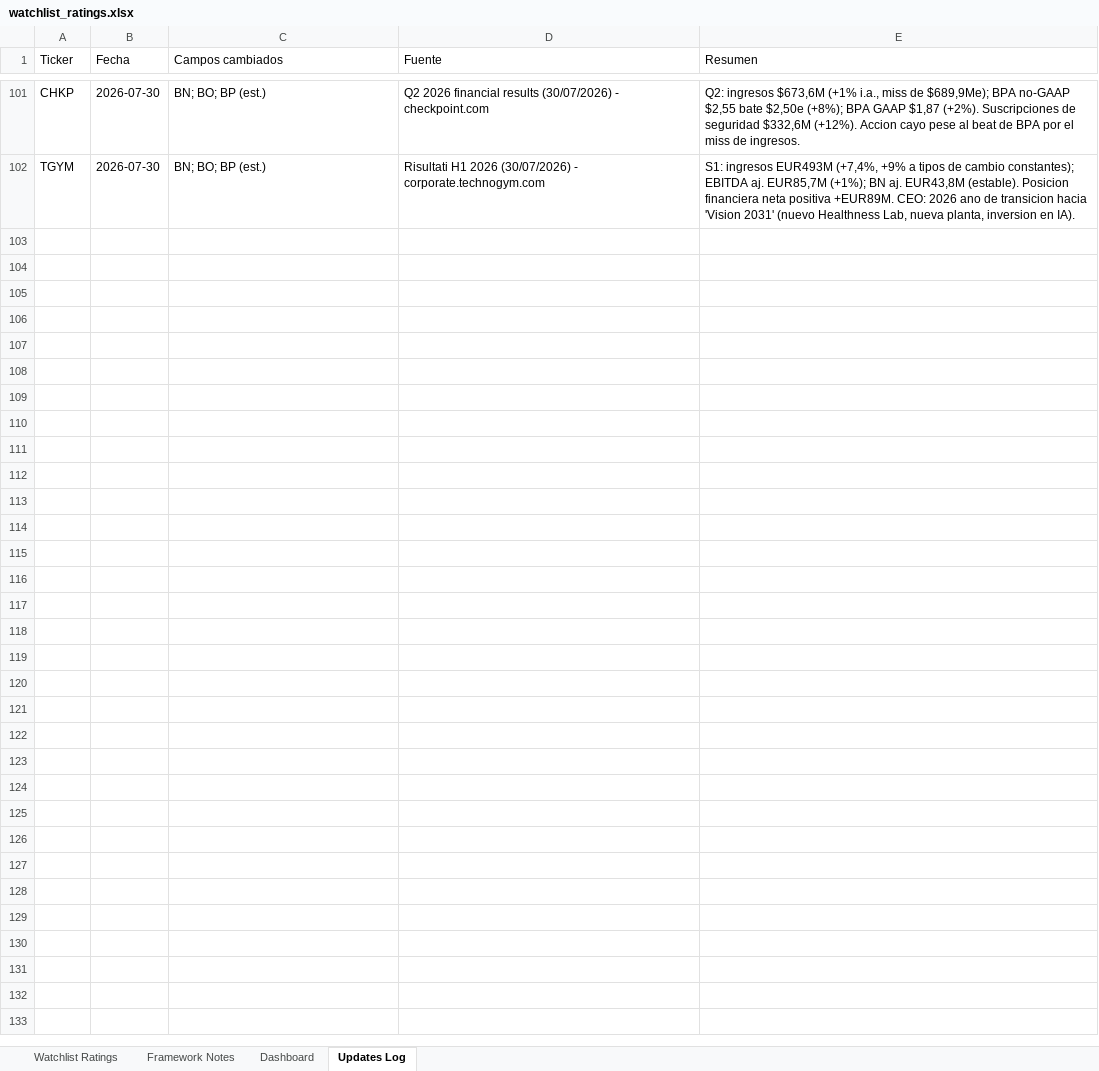
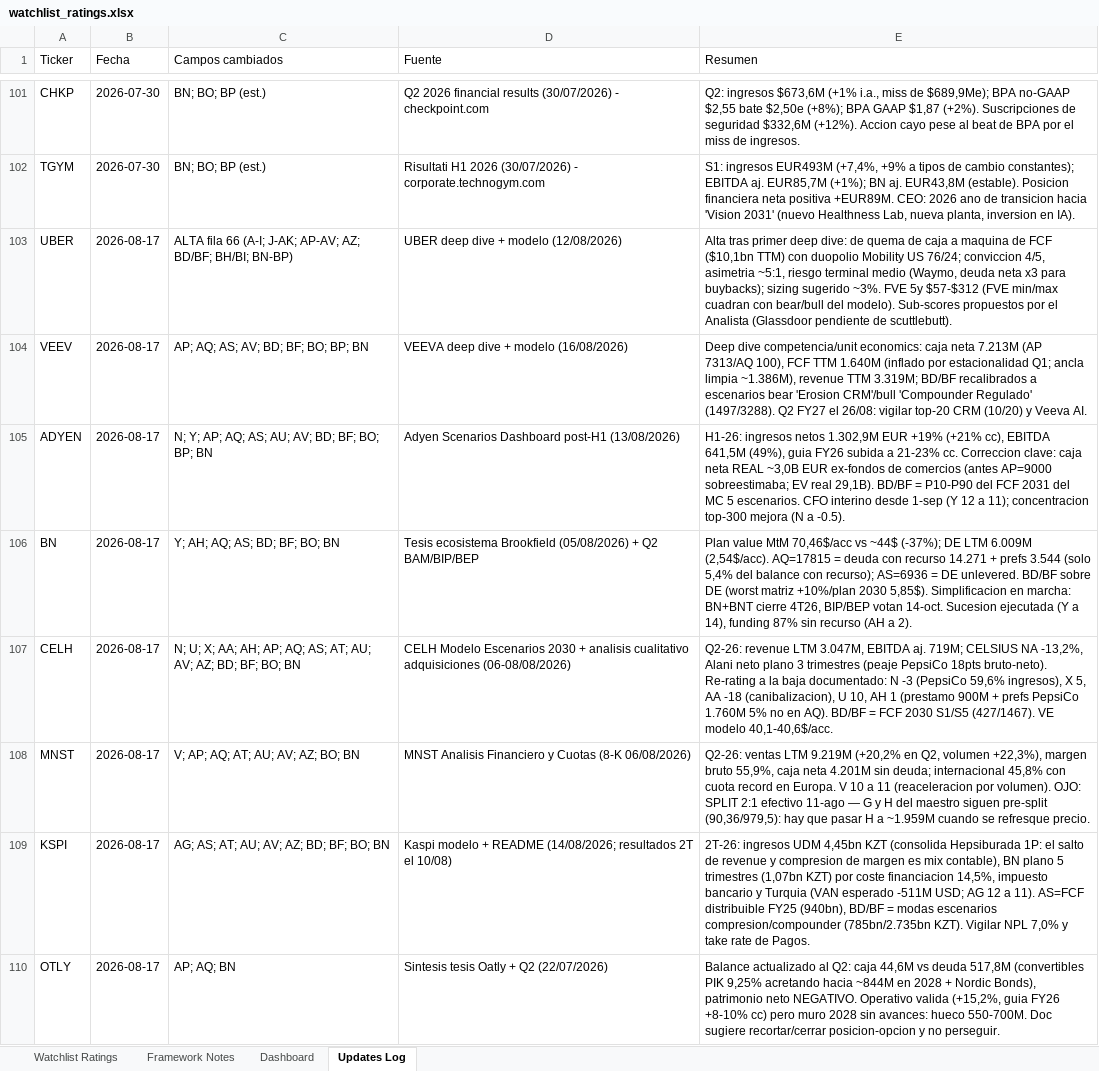
Before and after one commit to boletix/watchlist-dashboard, an Excel workbook: data/raw/watchlist_ratings.xlsx, sheet Updates Log, drawn as a sheet; only a part is shown, gaps mark what is left out; values as stored, in another font and other column widths than the file's, no borders; the diff names each change by its address in the sheet, - before the commit and + after, or states it on an @@ line.

Commit message:
watchlist: alta UBER + refresco VEEV/ADYEN/BN/CELH/MNST/KSPI/OTLY
- UBER: alta completa fila 66 (deep dive 12/08). Composite 5.66, FVE 57-312 USD.
- VEEV: caja neta, FCF TTM, proyecciones BD/BF y proximos resultados (26/08).
- ADYEN: correccion caja neta real ~3.0B EUR (antes incluia fondos de comercios); H1-26.
- BN: deuda con recurso real, distributable earnings, sucesion ejecutiva.
- CELH: re-rating a la baja por dependencia PepsiCo y canibalizacion Alani/CELSIUS.
- MNST: Q2 fuerte por volumen (ojo: split 2:1 11/08 pendiente de reflejar en shares).
- KSPI: consolidacion Hepsiburada, riesgo Turquia (VAN esperado negativo).
- OTLY: balance real Q2 (patrimonio neto negativo), deuda PIK actualizada.
- docs: fix ruta de update-watchlist-ticker-SKILL.md tras mover el repo a Cosas Roger\repos.

Fuente: deep dives Inversion Roger (ago-2026). Backup local gitignored: watchlist_ratings.backup_20260817_1030.xlsx

```diff
--- a/data/raw/watchlist_ratings.xlsx (sheet Updates Log)
+++ b/data/raw/watchlist_ratings.xlsx (sheet Updates Log)
+row 103: UBER | 2026-08-17 | ALTA fila 66 (A-I; J-AK; AP-AV; AZ; BD/BF; BH/BI; BN-BP) | UBER deep dive + modelo (12/08/2026) | Alta tras primer deep dive: de quema de caja a maquina de FCF ($10,1bn TTM) con duopolio Mobility US 76/24; conviccion 4/5, asimetria ~5:1, riesgo terminal medio (Waymo, deuda neta x3 para buybacks); sizing sugerido ~3%. FVE 5y $57-$312 (FVE min/max cuadran con bear/bull del modelo). Sub-scores propuestos por el Analista (Glassdoor pendiente de scuttlebutt).
+row 104: VEEV | 2026-08-17 | AP; AQ; AS; AV; BD; BF; BO; BP; BN | VEEVA deep dive + modelo (16/08/2026) | Deep dive competencia/unit economics: caja neta 7.213M (AP 7313/AQ 100), FCF TTM 1.640M (inflado por estacionalidad Q1; ancla limpia ~1.386M), revenue TTM 3.319M; BD/BF recalibrados a escenarios bear 'Erosion CRM'/bull 'Compounder Regulado' (1497/3288). Q2 FY27 el 26/08: vigilar top-20 CRM (10/20) y Veeva AI.
+row 105: ADYEN | 2026-08-17 | N; Y; AP; AQ; AS; AU; AV; BD; BF; BO; BP; BN | Adyen Scenarios Dashboard post-H1 (13/08/2026) | H1-26: ingresos netos 1.302,9M EUR +19% (+21% cc), EBITDA 641,5M (49%), guia FY26 subida a 21-23% cc. Correccion clave: caja neta REAL ~3,0B EUR ex-fondos de comercios (antes AP=9000 sobreestimaba; EV real 29,1B). BD/BF = P10-P90 del FCF 2031 del MC 5 escenarios. CFO interino desde 1-sep (Y 12 a 11); concentracion top-300 mejora (N a -0.5).
+row 106: BN | 2026-08-17 | Y; AH; AQ; AS; BD; BF; BO; BN | Tesis ecosistema Brookfield (05/08/2026) + Q2 BAM/BIP/BEP | Plan value MtM 70,46$/acc vs ~44$ (-37%); DE LTM 6.009M (2,54$/acc). AQ=17815 = deuda con recurso 14.271 + prefs 3.544 (solo 5,4% del balance con recurso); AS=6936 = DE unlevered. BD/BF sobre DE (worst matriz +10%/plan 2030 5,85$). Simplificacion en marcha: BN+BNT cierre 4T26, BIP/BEP votan 14-oct. Sucesion ejecutada (Y a 14), funding 87% sin recurso (AH a 2).
+row 107: CELH | 2026-08-17 | N; U; X; AA; AH; AP; AQ; AS; AT; AU; AV; AZ; BD; BF; BO; BN | CELH Modelo Escenarios 2030 + analisis cualitativo adquisiciones (06-08/08/2026) | Q2-26: revenue LTM 3.047M, EBITDA aj. 719M; CELSIUS NA -13,2%, Alani neto plano 3 trimestres (peaje PepsiCo 18pts bruto-neto). Re-rating a la baja documentado: N -3 (PepsiCo 59,6% ingresos), X 5, AA -18 (canibalizacion), U 10, AH 1 (prestamo 900M + prefs PepsiCo 1.760M 5% no en AQ). BD/BF = FCF 2030 S1/S5 (427/1467). VE modelo 40,1-40,6$/acc.
+row 108: MNST | 2026-08-17 | V; AP; AQ; AT; AU; AV; AZ; BO; BN | MNST Analisis Financiero y Cuotas (8-K 06/08/2026) | Q2-26: ventas LTM 9.219M (+20,2% en Q2, volumen +22,3%), margen bruto 55,9%, caja neta 4.201M sin deuda; internacional 45,8% con cuota record en Europa. V 10 a 11 (reaceleracion por volumen). OJO: SPLIT 2:1 efectivo 11-ago — G y H del maestro siguen pre-split (90,36/979,5): hay que pasar H a ~1.959M cuando se refresque precio.
+row 109: KSPI | 2026-08-17 | AG; AS; AT; AU; AV; AZ; BD; BF; BO; BN | Kaspi modelo + README (14/08/2026; resultados 2T el 10/08) | 2T-26: ingresos UDM 4,45bn KZT (consolida Hepsiburada 1P: el salto de revenue y compresion de margen es mix contable), BN plano 5 trimestres (1,07bn KZT) por coste financiacion 14,5%, impuesto bancario y Turquia (VAN esperado -511M USD; AG 12 a 11). AS=FCF distribuible FY25 (940bn), BD/BF = modas escenarios compresion/compounder (785bn/2.735bn KZT). Vigilar NPL 7,0% y take rate de Pagos.
+row 110: OTLY | 2026-08-17 | AP; AQ; BN | Sintesis tesis Oatly + Q2 (22/07/2026) | Balance actualizado al Q2: caja 44,6M vs deuda 517,8M (convertibles PIK 9,25% acretando hacia ~844M en 2028 + Nordic Bonds), patrimonio neto NEGATIVO. Operativo valida (+15,2%, guia FY26 +8-10% cc) pero muro 2028 sin avances: hueco 550-700M. Doc sugiere recortar/cerrar posicion-opcion y no perseguir.
```
Also changed, not shown: sheet Watchlist Ratings, sheet Dashboard, sheet Framework Notes, formulas that keep their value, hidden cells, charts or pictures, 1 other file.
